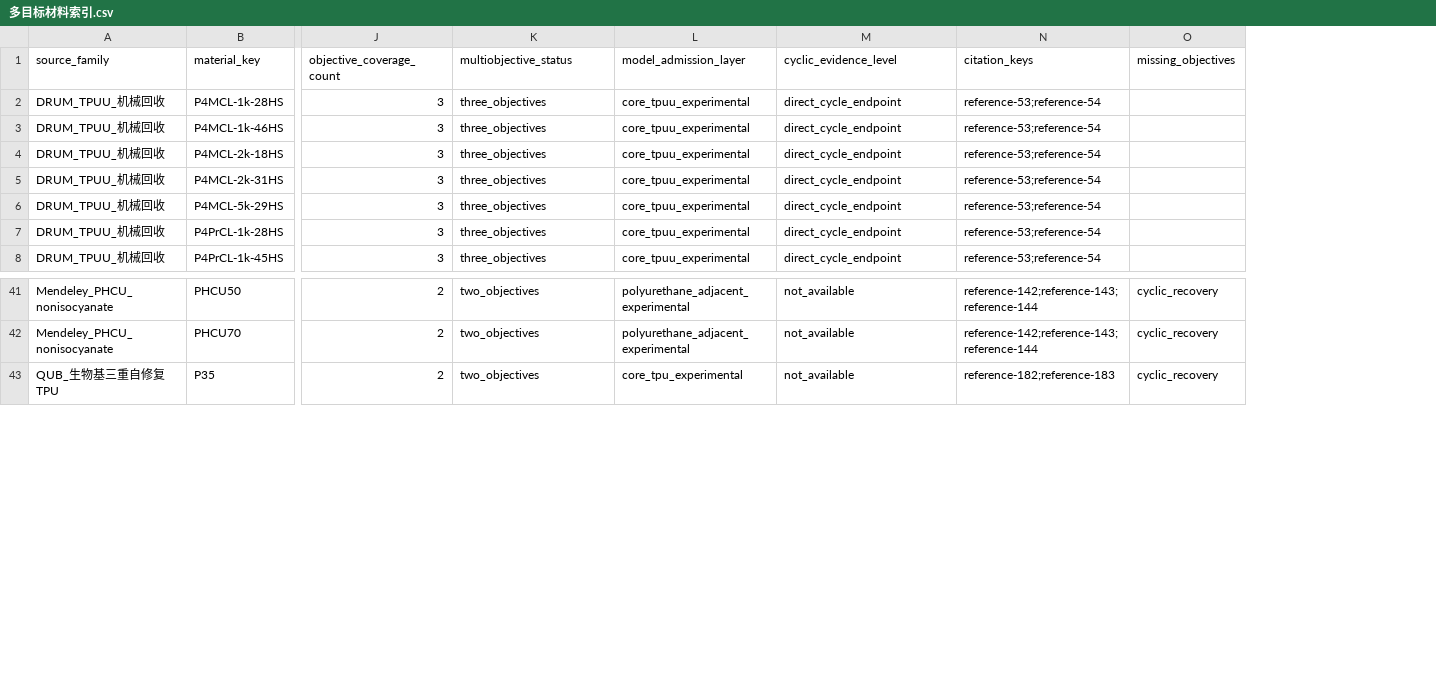
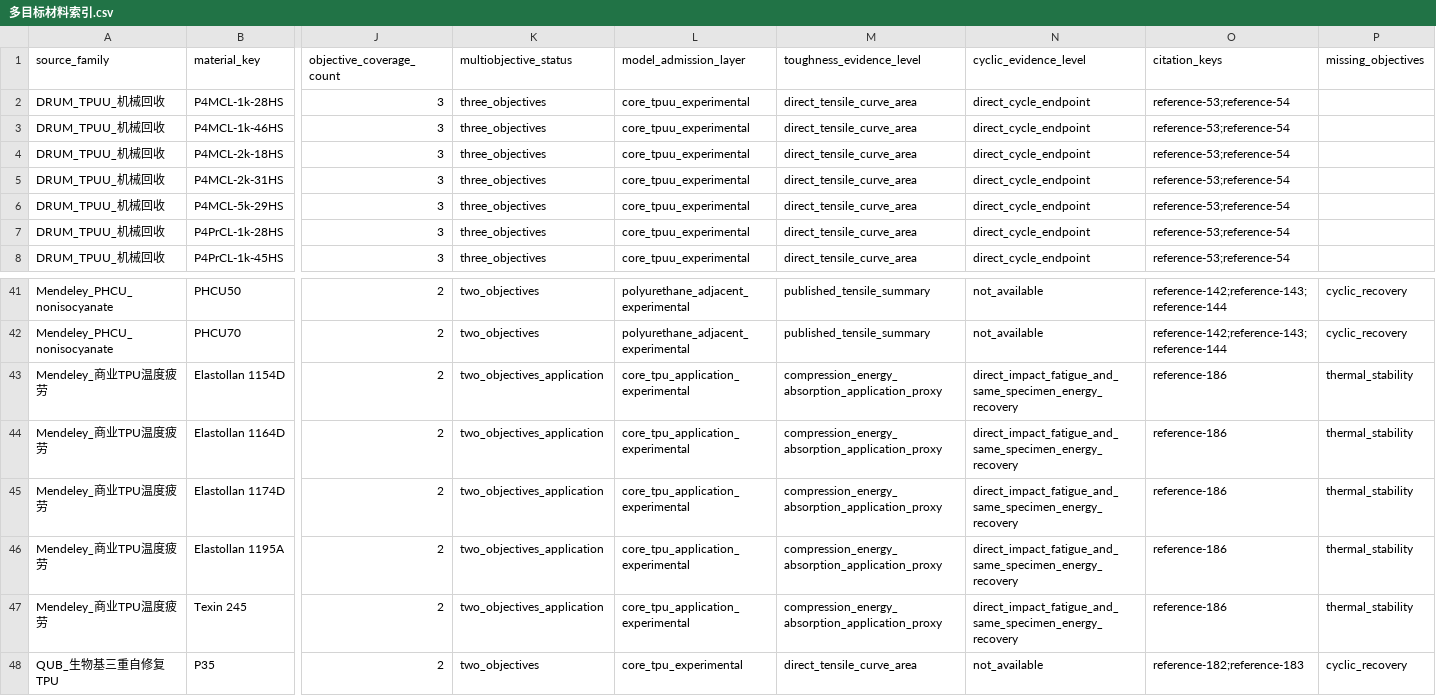
Before and after one commit to fafasco16/TPU-HighThroughput-Screening, a CSV file: 结果/定向筛选/多目标材料索引.csv, drawn as a sheet; only a part is shown, gaps mark what is left out; rows hold the shown columns only; the diff names each change by its address in the sheet, - before the commit and + after, or states it on an @@ line.

Commit message:
feat: add commercial TPU fatigue and recovery data

```diff
--- a/结果/定向筛选/多目标材料索引.csv
+++ b/结果/定向筛选/多目标材料索引.csv
+column M (toughness_evidence_level), rows 2-8: all direct_tensile_curve_area; rows 41-42: published_tensile_summary | published_tensile_summary; row 48: direct_tensile_curve_area
+row 43: Mendeley_商业TPU温度疲劳 | Elastollan 1154D | 2 | two_objectives_application | core_tpu_application_experimental | compression_energy_absorption_application_proxy | direct_impact_fatigue_and_same_specimen_energy_recovery | reference-186 | thermal_stability
+row 44: Mendeley_商业TPU温度疲劳 | Elastollan 1164D | 2 | two_objectives_application | core_tpu_application_experimental | compression_energy_absorption_application_proxy | direct_impact_fatigue_and_same_specimen_energy_recovery | reference-186 | thermal_stability
+row 45: Mendeley_商业TPU温度疲劳 | Elastollan 1174D | 2 | two_objectives_application | core_tpu_application_experimental | compression_energy_absorption_application_proxy | direct_impact_fatigue_and_same_specimen_energy_recovery | reference-186 | thermal_stability
+row 46: Mendeley_商业TPU温度疲劳 | Elastollan 1195A | 2 | two_objectives_application | core_tpu_application_experimental | compression_energy_absorption_application_proxy | direct_impact_fatigue_and_same_specimen_energy_recovery | reference-186 | thermal_stability
+row 47: Mendeley_商业TPU温度疲劳 | Texin 245 | 2 | two_objectives_application | core_tpu_application_experimental | compression_energy_absorption_application_proxy | direct_impact_fatigue_and_same_specimen_energy_recovery | reference-186 | thermal_stability
```
Also changed, not shown: 结果/定向筛选/扩充数据总账.csv, 结果/定向筛选/本地扩库队列.csv, 22 other files.
